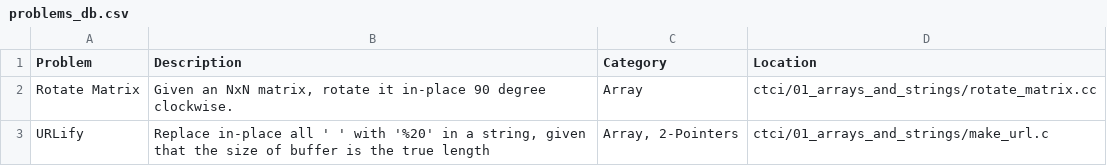
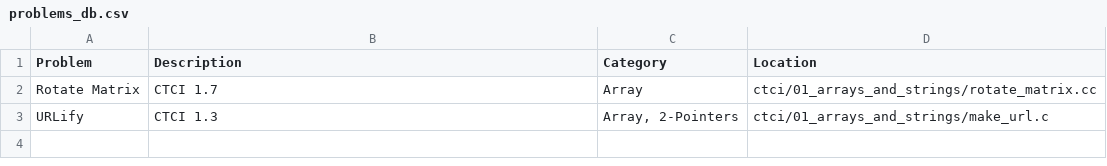
Before and after one commit to hgkhi/abc, a CSV file: problems_db.csv, drawn as a sheet.

Commit message:
[DB] Shortened the description

```diff
--- a/problems_db.csv
+++ b/problems_db.csv
@@ -1,3 +1,3 @@
 "Problem","Description","Category","Location"
-"Rotate Matrix","Given an NxN matrix, rotate it in-place 90 degree clockwise.","Array","ctci/01_arrays_and_strings/rotate_matrix.cc"
-"URLify","Replace in-place all ' ' with '%20' in a string, given that the size of buffer is the true length","Array, 2-Pointers","ctci/01_arrays_and_strings/make_url.c"
+"Rotate Matrix","CTCI 1.7","Array","ctci/01_arrays_and_strings/rotate_matrix.cc"
+"URLify","CTCI 1.3","Array, 2-Pointers","ctci/01_arrays_and_strings/make_url.c"
```
Also changed, not shown: 1 other file.
